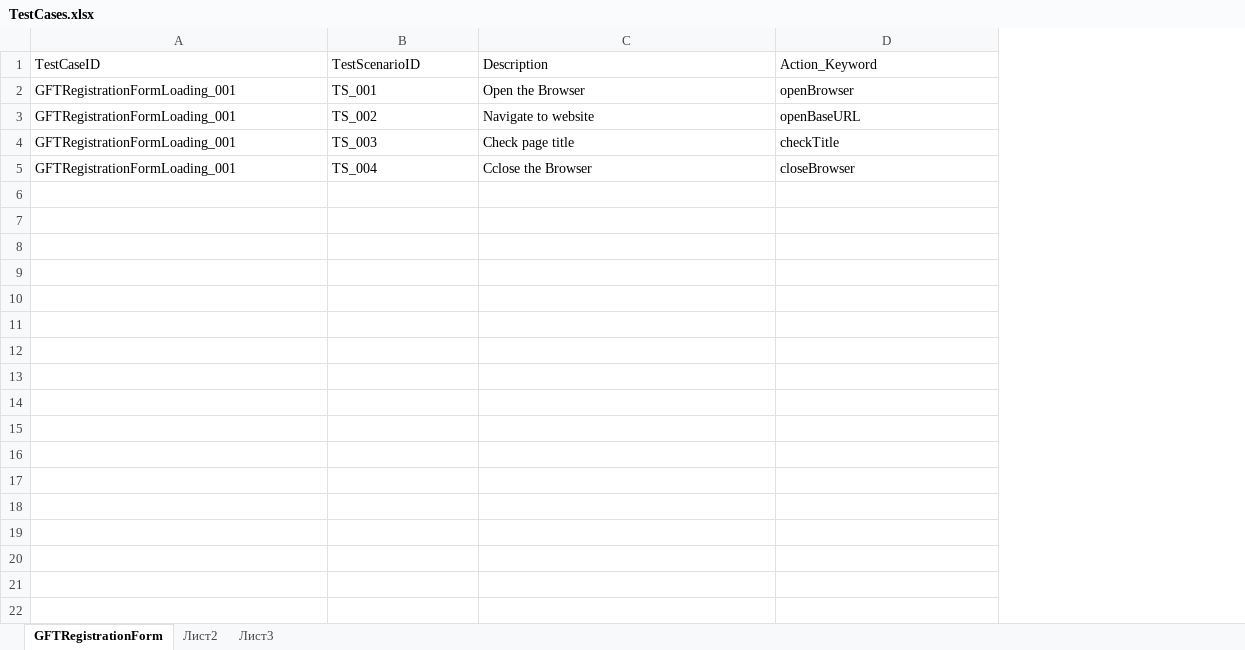
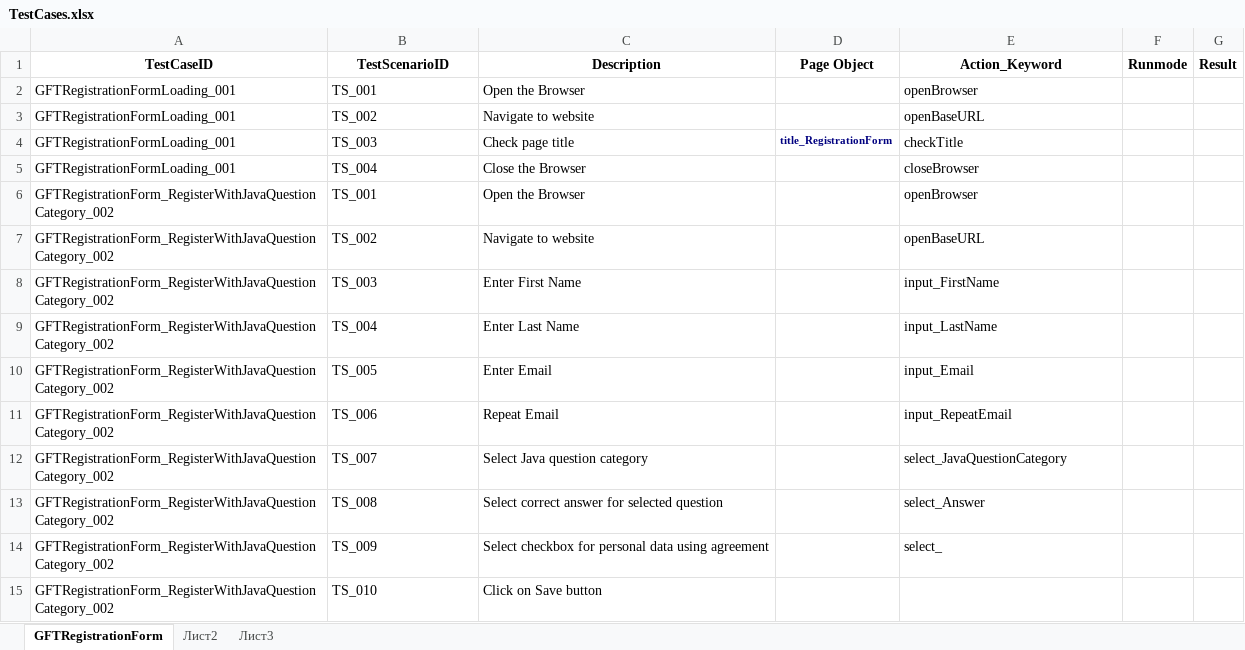
Before and after one commit to nataliiaklymenko/Automation, an Excel workbook: RegistrationFormSeleniumTests/src/main/resources/TestCases/TestCases.xlsx, sheet GFTRegistrationForm, drawn as a sheet; values as stored, in another font and other column widths than the file's, no borders; addresses are those after the commit; the diff names each change by its address in the sheet, - before the commit and + after, or states it on an @@ line.

Commit message:
RegistrationForm tests

```diff
--- a/RegistrationFormSeleniumTests/src/main/resources/TestCases/TestCases.xlsx (sheet GFTRegistrationForm)
+++ b/RegistrationFormSeleniumTests/src/main/resources/TestCases/TestCases.xlsx (sheet GFTRegistrationForm)
+column D (Page Object), row 4: title_RegistrationForm
+column F (Runmode), empty
+column G (Result), empty
@@ A1:C1 bold: off → on, alignment: left → center @@
@@ E1 bold: off → on, alignment: left → center @@
-C5 (Description): Cclose the Browser
+C5 (Description): Close the Browser
+row 6: GFTRegistrationForm_RegisterWithJavaQuestionCategory_002 | TS_001 | Open the Browser |  | openBrowser
+row 7: GFTRegistrationForm_RegisterWithJavaQuestionCategory_002 | TS_002 | Navigate to website |  | openBaseURL
+row 8: GFTRegistrationForm_RegisterWithJavaQuestionCategory_002 | TS_003 | Enter First Name |  | input_FirstName
+row 9: GFTRegistrationForm_RegisterWithJavaQuestionCategory_002 | TS_004 | Enter Last Name |  | input_LastName
+row 10: GFTRegistrationForm_RegisterWithJavaQuestionCategory_002 | TS_005 | Enter Email |  | input_Email
+row 11: GFTRegistrationForm_RegisterWithJavaQuestionCategory_002 | TS_006 | Repeat Email |  | input_RepeatEmail
+row 12: GFTRegistrationForm_RegisterWithJavaQuestionCategory_002 | TS_007 | Select Java question category |  | select_JavaQuestionCategory
+row 13: GFTRegistrationForm_RegisterWithJavaQuestionCategory_002 | TS_008 | Select correct answer for selected question |  | select_Answer
+row 14: GFTRegistrationForm_RegisterWithJavaQuestionCategory_002 | TS_009 | Select checkbox for personal data using agreement |  | select_
+row 15: GFTRegistrationForm_RegisterWithJavaQuestionCategory_002 | TS_010 | Click on Save button
```
Also changed, not shown: 5 other files.
